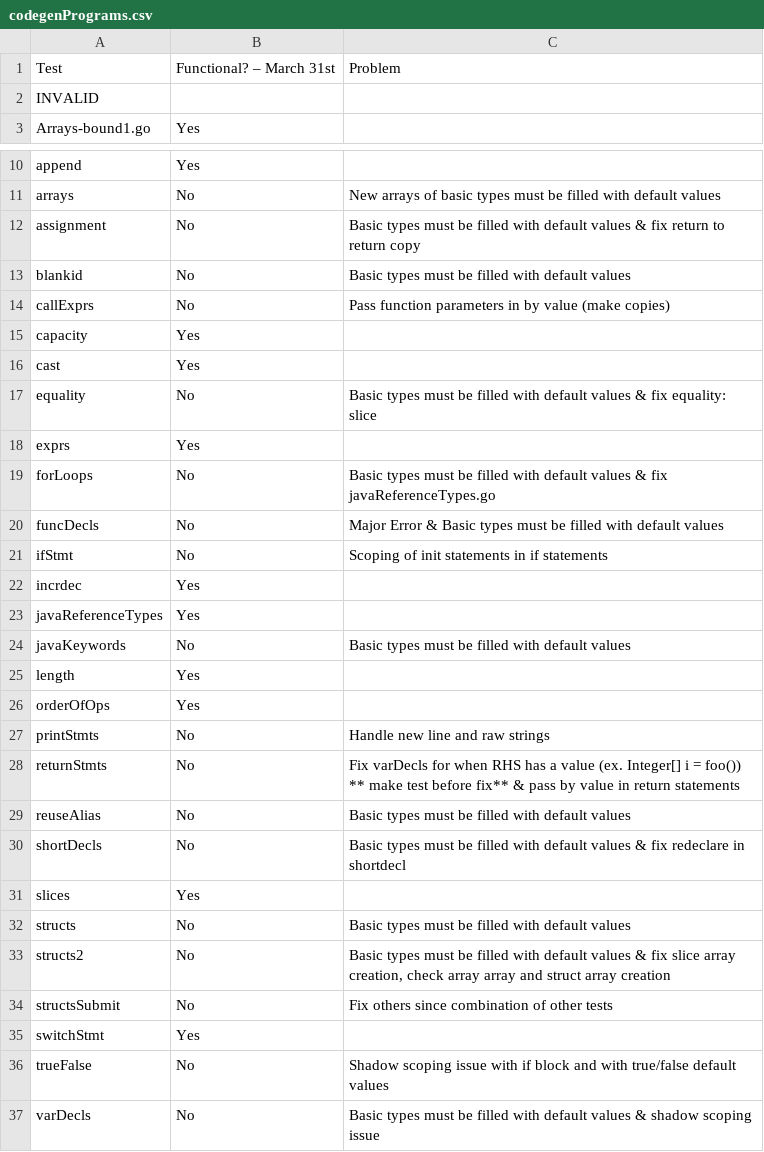
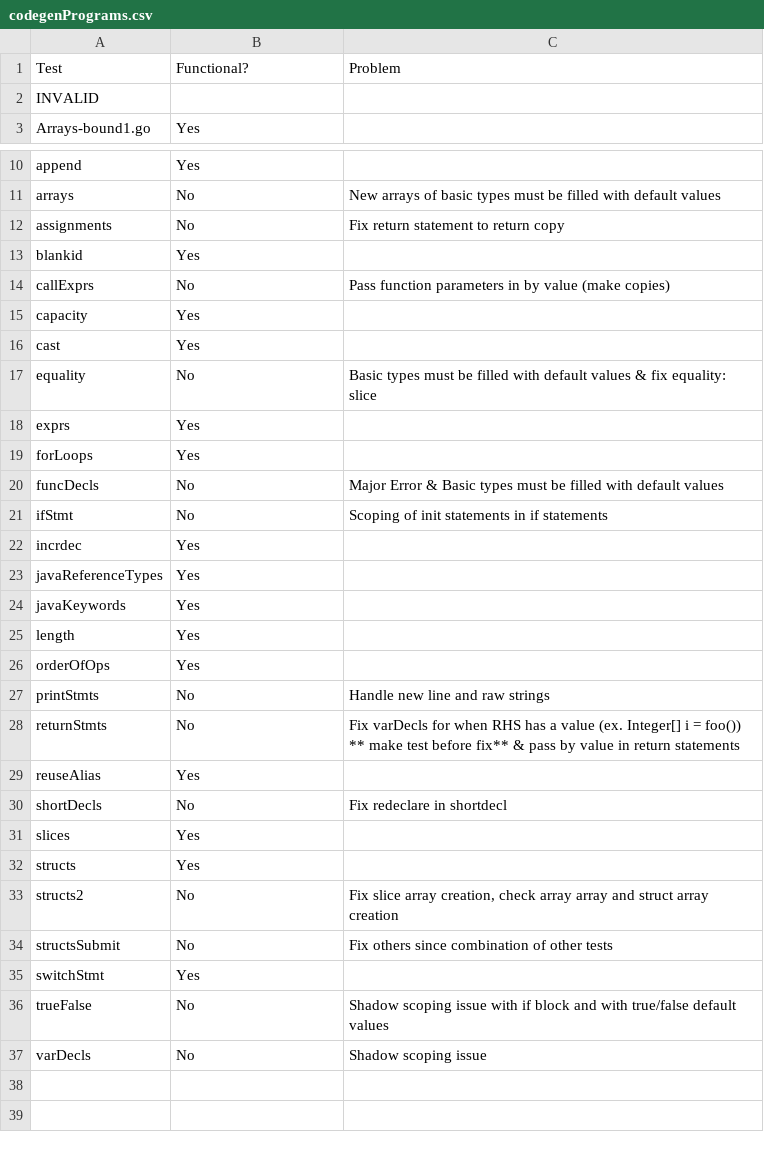
Before and after one commit to pashakondratyev/GoJava, a CSV file: codegenPrograms.csv, drawn as a sheet; only a part is shown, gaps mark what is left out.

Commit message:
Update which programs are fully functional

```diff
--- a/codegenPrograms.csv
+++ b/codegenPrograms.csv
@@ -1,2 +1,2 @@
-Test,Functional? – March 31st,Problem
+Test,Functional?,Problem
 INVALID,,
@@ -11,4 +11,4 @@ append,Yes,
 arrays,No,New arrays of basic types must be filled with default values
-assignment,No,Basic types must be filled with default values & fix return to return copy
-blankid,No,Basic types must be filled with default values
+assignments,No,Fix return statement to return copy
+blankid,Yes,
 callExprs,No,Pass function parameters in by value (make copies)
@@ -18,3 +18,3 @@ equality,No,Basic types must be filled with default values & fix equality: slice
 exprs,Yes,
-forLoops,No,Basic types must be filled with default values & fix javaReferenceTypes.go
+forLoops,Yes,
 funcDecls,No,Major Error & Basic types must be filled with default values
@@ -23,3 +23,3 @@ incrdec,Yes,
 javaReferenceTypes,Yes,
-javaKeywords,No,Basic types must be filled with default values
+javaKeywords,Yes,
 length,Yes,
@@ -28,7 +28,7 @@ printStmts,No,Handle new line and raw strings
 returnStmts,No,Fix varDecls for when RHS has a value (ex. Integer[] i = foo())  ** make test before fix** & pass by value in return statements
-reuseAlias,No,Basic types must be filled with default values
-shortDecls,No,Basic types must be filled with default values & fix redeclare in shortdecl
+reuseAlias,Yes,
+shortDecls,No,Fix redeclare in shortdecl
 slices,Yes,
-structs,No,Basic types must be filled with default values
-structs2,No,"Basic types must be filled with default values & fix slice array creation, check array array and struct array creation"
+structs,Yes,
+structs2,No,"Fix slice array creation, check array array and struct array creation"
 structsSubmit,No,Fix others since combination of other tests
@@ -36,2 +36,2 @@ switchStmt,Yes,
 trueFalse,No,Shadow scoping issue with if block and with true/false default values
-varDecls,No,Basic types must be filled with default values & shadow scoping issue
+varDecls,No,Shadow scoping issue
```
